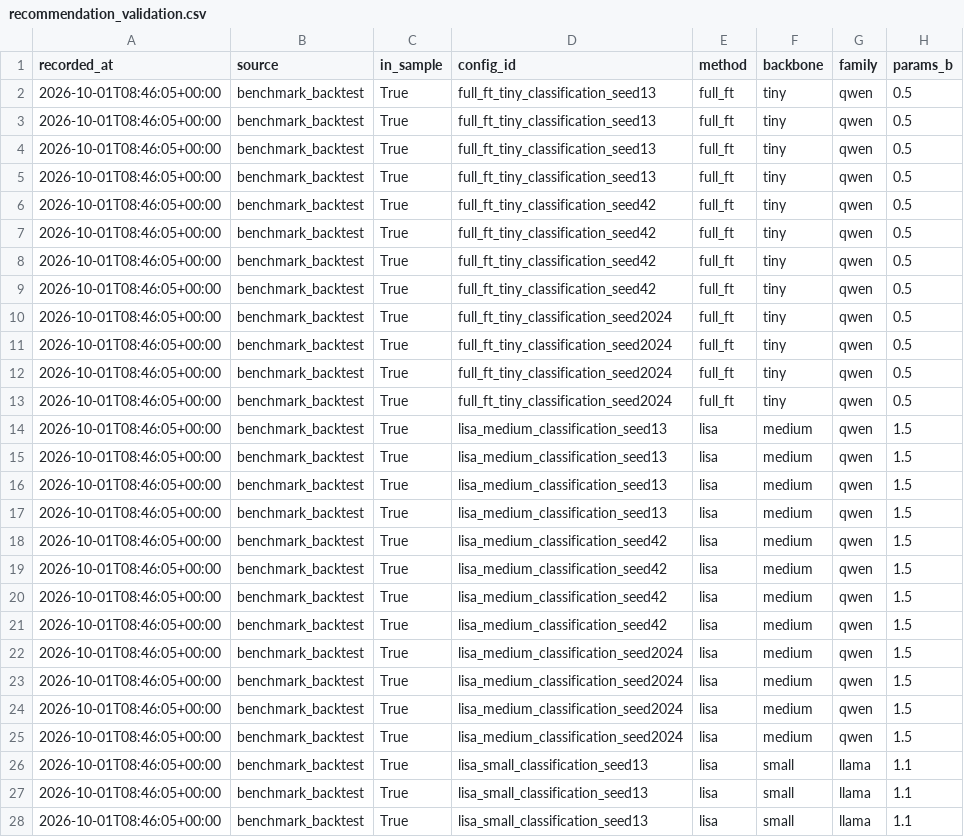
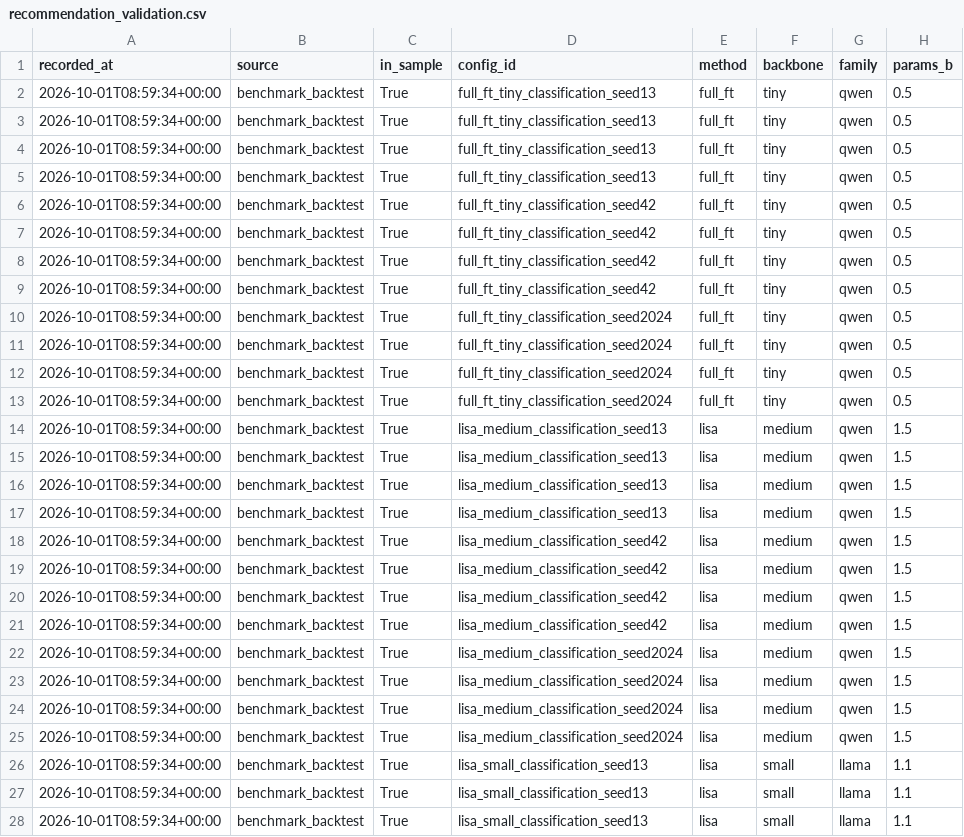
Before and after one commit to ai-tanzil811/Green-AI-Decision-Support-Frameworks, a CSV file: results/recommendation_validation.csv, drawn as a sheet; only a part is shown; the diff covers the shown part only; the diff names each change by its address in the sheet, - before the commit and + after, or states it on an @@ line.

```diff
--- a/results/recommendation_validation.csv
+++ b/results/recommendation_validation.csv
-A2:A28 (recorded_at): 2026-10-01T08:46:05+00:00
+A2:A28 (recorded_at): 2026-10-01T08:59:34+00:00
```
Also changed, not shown: 137 edited cells elsewhere in this file, 1 other file.
